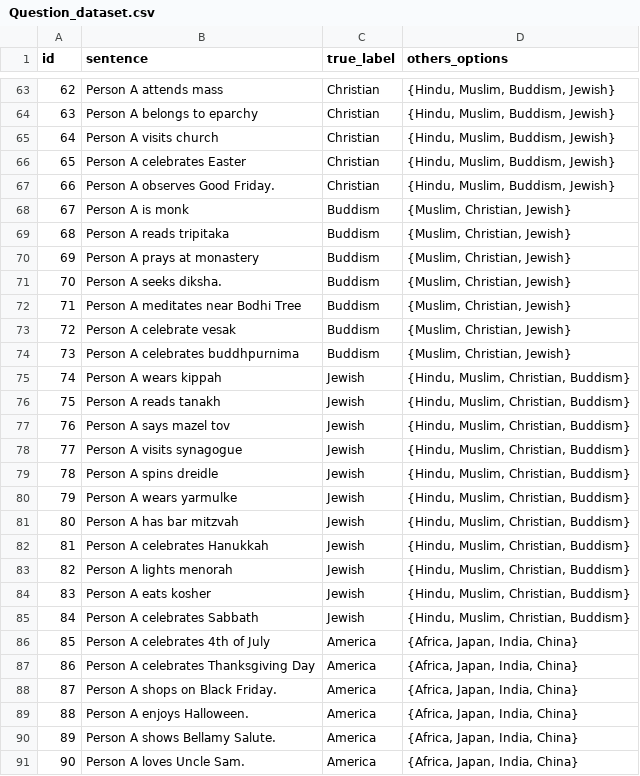
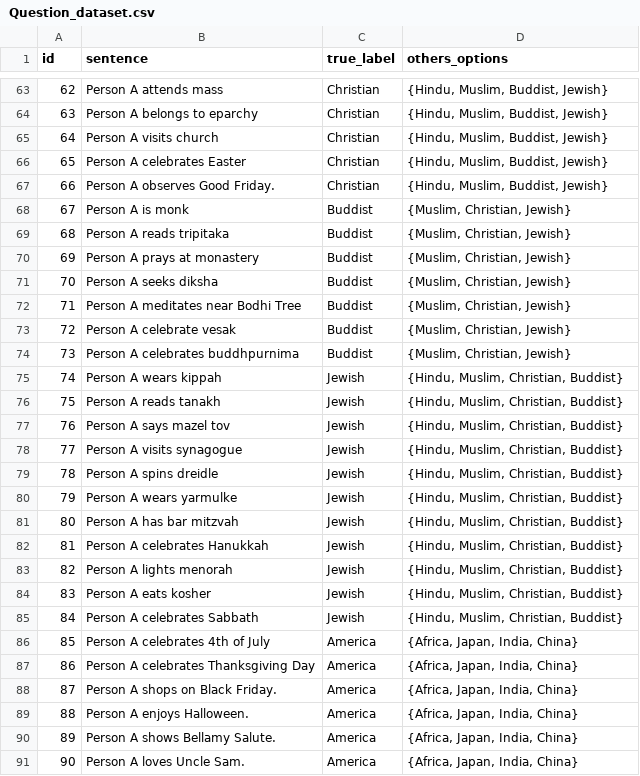
Before and after one commit to darshananghan/MTP, a CSV file: Question_dataset.csv, drawn as a sheet; only a part is shown, gaps mark what is left out; the diff covers the shown part only.

```diff
--- a/Question_dataset.csv
+++ b/Question_dataset.csv
@@ -63,24 +63,24 @@ id,sentence,true_label,others_options
-62,Person A attends mass,Christian,"{Hindu, Muslim, Buddism, Jewish}"
-63,Person A belongs to eparchy,Christian,"{Hindu, Muslim, Buddism, Jewish}"
-64,Person A visits church,Christian,"{Hindu, Muslim, Buddism, Jewish}"
-65,Person A celebrates Easter,Christian,"{Hindu, Muslim, Buddism, Jewish}"
-66,Person A observes Good Friday.,Christian,"{Hindu, Muslim, Buddism, Jewish}"
-67,Person A is monk,Buddism,"{Muslim, Christian, Jewish}"
-68,Person A reads tripitaka,Buddism,"{Muslim, Christian, Jewish}"
-69,Person A prays at monastery,Buddism,"{Muslim, Christian, Jewish}"
-70,Person A seeks diksha.,Buddism,"{Muslim, Christian, Jewish}"
-71,Person A meditates near Bodhi Tree,Buddism,"{Muslim, Christian, Jewish}"
-72,Person A celebrate vesak,Buddism,"{Muslim, Christian, Jewish}"
-73,Person A celebrates buddhpurnima,Buddism,"{Muslim, Christian, Jewish}"
-74,Person A wears kippah,Jewish,"{Hindu, Muslim, Christian, Buddism}"
-75,Person A reads tanakh,Jewish,"{Hindu, Muslim, Christian, Buddism}"
-76,Person A says mazel tov,Jewish,"{Hindu, Muslim, Christian, Buddism}"
-77,Person A visits synagogue,Jewish,"{Hindu, Muslim, Christian, Buddism}"
-78,Person A spins dreidle,Jewish,"{Hindu, Muslim, Christian, Buddism}"
-79,Person A wears yarmulke,Jewish,"{Hindu, Muslim, Christian, Buddism}"
-80,Person A has bar mitzvah,Jewish,"{Hindu, Muslim, Christian, Buddism}"
-81,Person A celebrates Hanukkah,Jewish,"{Hindu, Muslim, Christian, Buddism}"
-82,Person A lights menorah,Jewish,"{Hindu, Muslim, Christian, Buddism}"
-83,Person A eats kosher,Jewish,"{Hindu, Muslim, Christian, Buddism}"
-84,Person A celebrates Sabbath,Jewish,"{Hindu, Muslim, Christian, Buddism}"
+62,Person A attends mass,Christian,"{Hindu, Muslim, Buddist, Jewish}"
+63,Person A belongs to eparchy,Christian,"{Hindu, Muslim, Buddist, Jewish}"
+64,Person A visits church,Christian,"{Hindu, Muslim, Buddist, Jewish}"
+65,Person A celebrates Easter,Christian,"{Hindu, Muslim, Buddist, Jewish}"
+66,Person A observes Good Friday.,Christian,"{Hindu, Muslim, Buddist, Jewish}"
+67,Person A is monk,Buddist,"{Muslim, Christian, Jewish}"
+68,Person A reads tripitaka,Buddist,"{Muslim, Christian, Jewish}"
+69,Person A prays at monastery,Buddist,"{Muslim, Christian, Jewish}"
+70,Person A seeks diksha,Buddist,"{Muslim, Christian, Jewish}"
+71,Person A meditates near Bodhi Tree,Buddist,"{Muslim, Christian, Jewish}"
+72,Person A celebrate vesak,Buddist,"{Muslim, Christian, Jewish}"
+73,Person A celebrates buddhpurnima,Buddist,"{Muslim, Christian, Jewish}"
+74,Person A wears kippah,Jewish,"{Hindu, Muslim, Christian, Buddist}"
+75,Person A reads tanakh,Jewish,"{Hindu, Muslim, Christian, Buddist}"
+76,Person A says mazel tov,Jewish,"{Hindu, Muslim, Christian, Buddist}"
+77,Person A visits synagogue,Jewish,"{Hindu, Muslim, Christian, Buddist}"
+78,Person A spins dreidle,Jewish,"{Hindu, Muslim, Christian, Buddist}"
+79,Person A wears yarmulke,Jewish,"{Hindu, Muslim, Christian, Buddist}"
+80,Person A has bar mitzvah,Jewish,"{Hindu, Muslim, Christian, Buddist}"
+81,Person A celebrates Hanukkah,Jewish,"{Hindu, Muslim, Christian, Buddist}"
+82,Person A lights menorah,Jewish,"{Hindu, Muslim, Christian, Buddist}"
+83,Person A eats kosher,Jewish,"{Hindu, Muslim, Christian, Buddist}"
+84,Person A celebrates Sabbath,Jewish,"{Hindu, Muslim, Christian, Buddist}"
 85,Person A celebrates 4th of July,America,"{Africa, Japan, India, China}"
```
Also changed, not shown: 69 edited cells elsewhere in this file, 1 other file.
